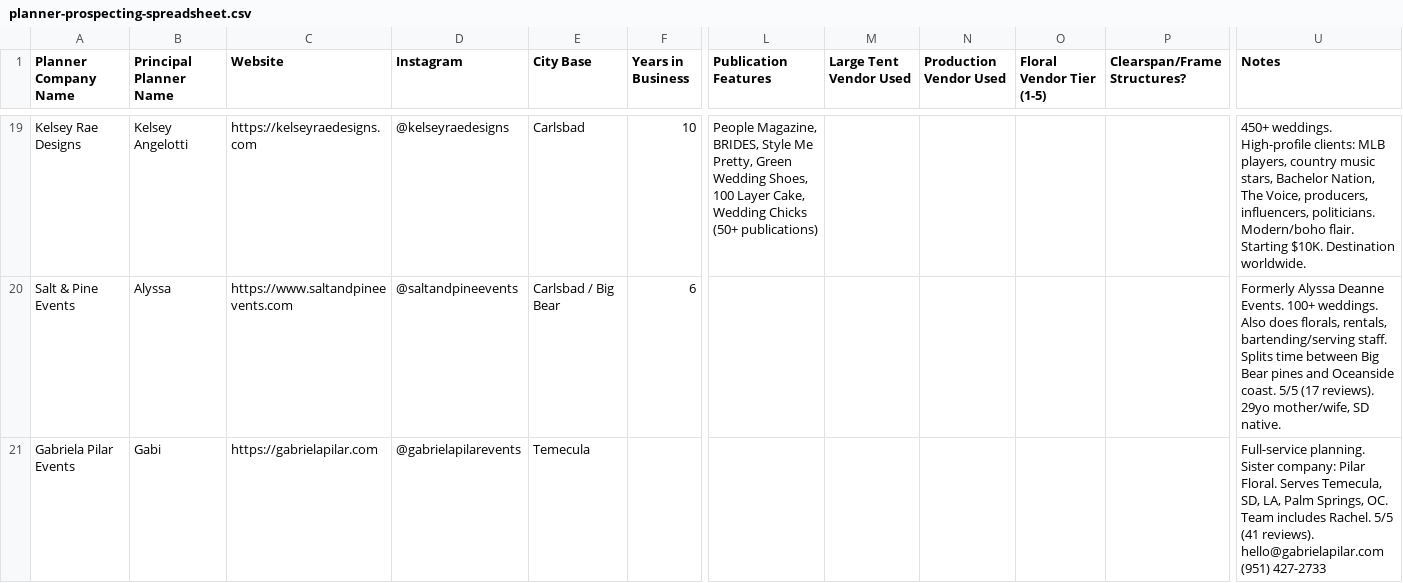
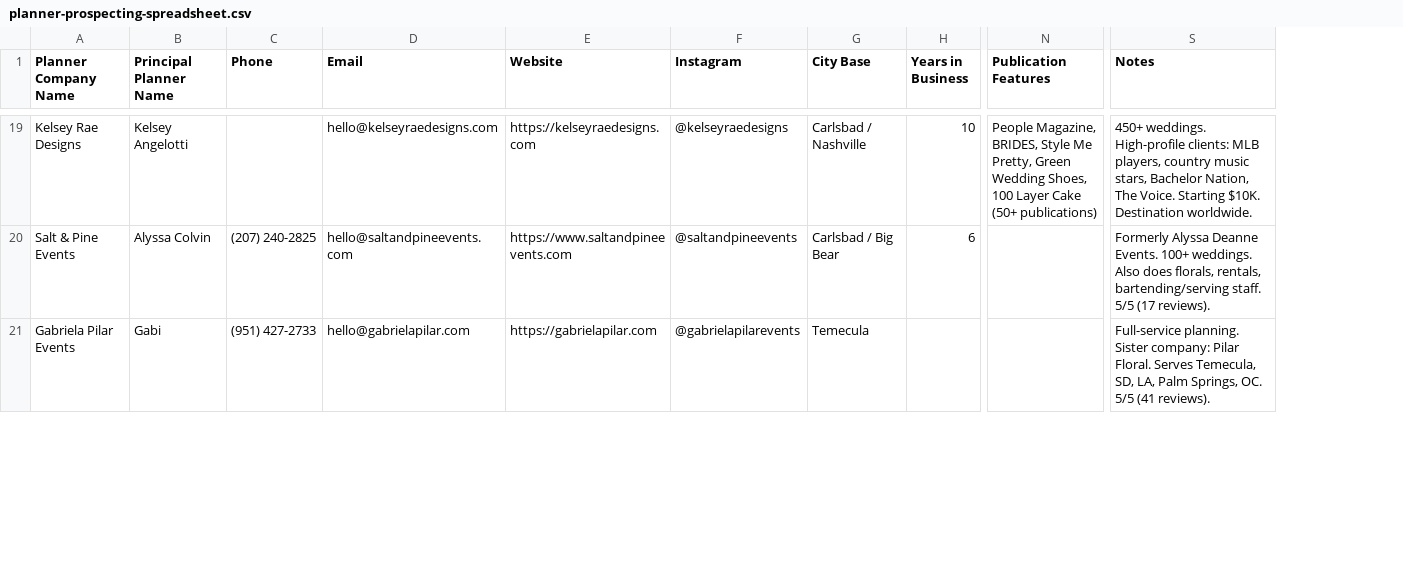
Before and after one commit to seaninsd94/TER-revamp, a CSV file: docs/planner-prospecting-spreadsheet.csv, drawn as a sheet; only a part is shown, gaps mark what is left out; removed rows and columns are numbered as before the commit, all else as after; the diff covers the shown part only; the diff names each change by its address in the sheet, - before the commit and + after, or states it on an @@ line.

```diff
--- a/docs/planner-prospecting-spreadsheet.csv
+++ b/docs/planner-prospecting-spreadsheet.csv
+column C (Phone), rows 20-21: (207) 240-2825 | (951) 427-2733
+column D (Email), rows 19-21: hello@kelseyraedesigns.com | hello@saltandpineevents.com | hello@gabrielapilar.com
-column M (Large Tent Vendor Used), empty
-column N (Production Vendor Used), empty
-column O (Floral Vendor Tier (1-5)), empty
-column P (Clearspan/Frame Structures?), empty
-G19 (City Base): Carlsbad
+G19 (City Base): Carlsbad / Nashville
-N19 (Publication Features): …100 Layer Cake, Wedding Chicks (50+ publications)
+N19 (Publication Features): …100 Layer Cake (50+ publications)
-S19 (Notes): …Nation, The Voice, producers, influencers, politicians. Modern/boho flair. Starting $10K.…
+S19 (Notes): …Nation, The Voice. Starting $10K.…
-B20 (Principal Planner Name): Alyssa
+B20 (Principal Planner Name): Alyssa Colvin
-S20 (Notes): …bartending/serving staff. Splits time between Big Bear pines and Oceanside coast. 5/5 (17 reviews). 29yo mother/wife, SD native.
+S20 (Notes): …bartending/serving staff. 5/5 (17 reviews).
-S21 (Notes): …Springs, OC. Team includes Rachel. 5/5 (41 reviews). hello@gabrielapilar.com (951) 427-2733
+S21 (Notes): …Springs, OC. 5/5 (41 reviews).
```
Also changed, not shown: 28 edited cells elsewhere in this file.
